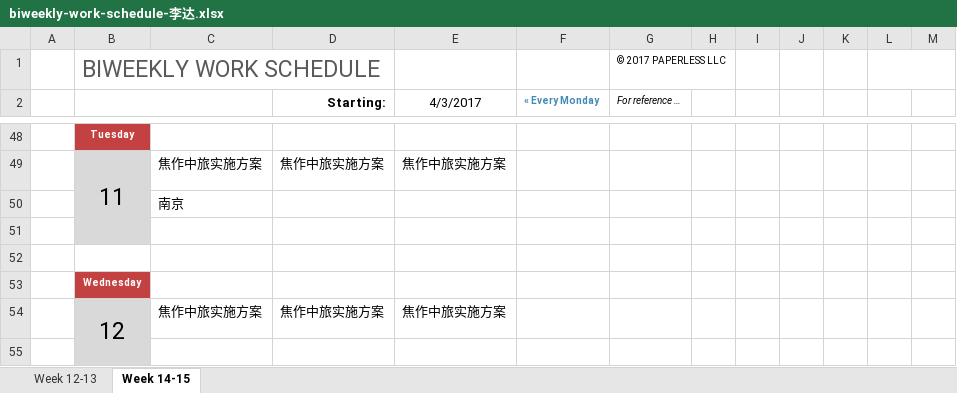
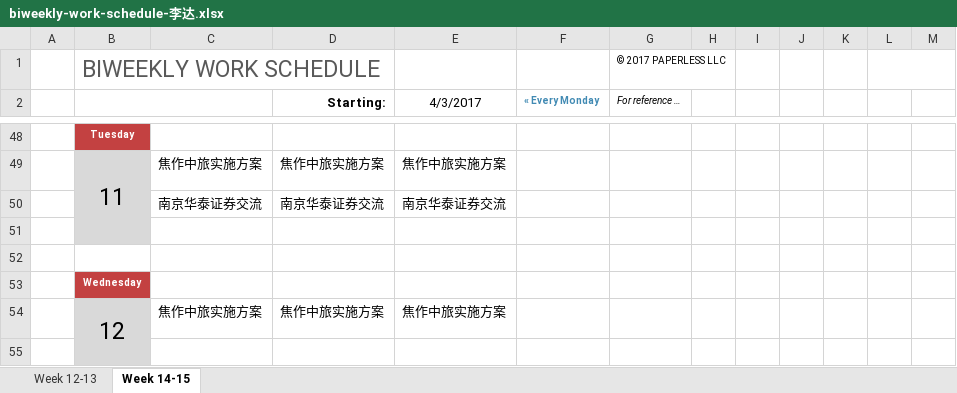
Before and after one commit to junuolee/Project-Process-library, an Excel workbook: Weekly Schedule/biweekly-work-schedule-李达.xlsx, sheet Week 14-15, drawn as a sheet; only a part is shown, gaps mark what is left out; values as stored, in another font and other column widths than the file's, no borders; removed rows and columns are numbered as before the commit, all else as after; the diff names each change by its address in the sheet, - before the commit and + after, or states it on an @@ line.

Commit message:
update

```diff
--- a/Weekly Schedule/biweekly-work-schedule-李达.xlsx (sheet Week 14-15)
+++ b/Weekly Schedule/biweekly-work-schedule-李达.xlsx (sheet Week 14-15)
-row 50:  |  | 南京
+row 50:  |  | 南京华泰证券交流 | 南京华泰证券交流 | 南京华泰证券交流
```
